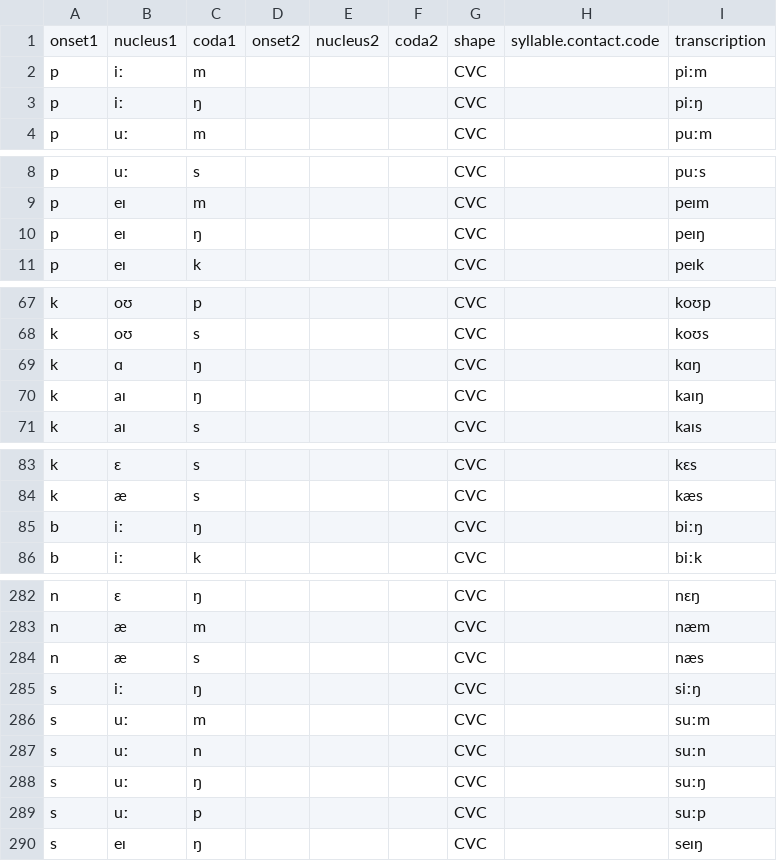
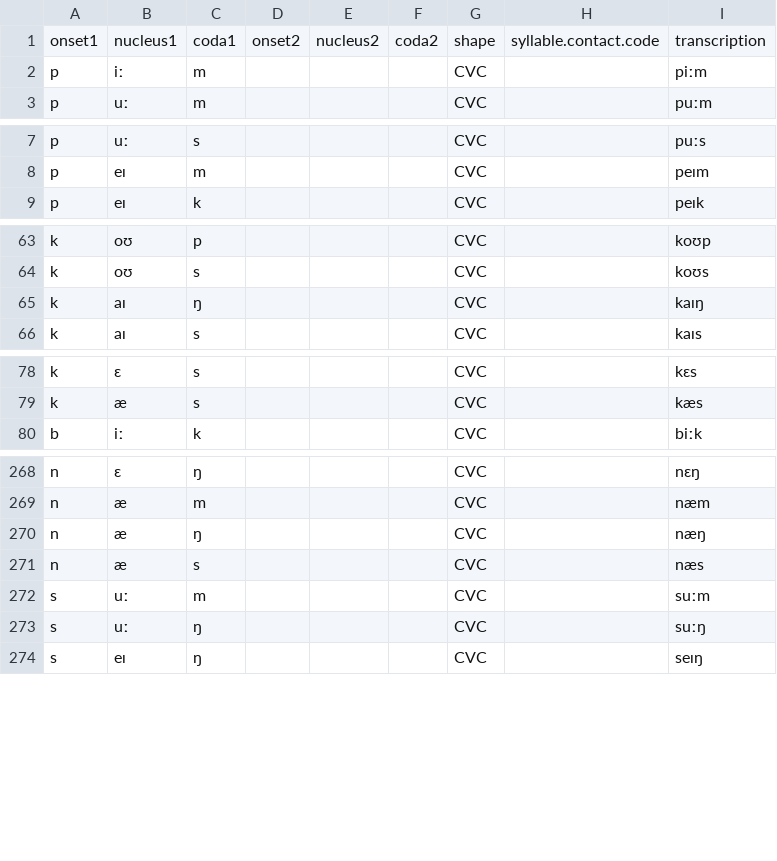
Before and after one commit to CUNY-CL/eng-nonce-words, a TSV file: monosyllables.tsv, drawn as a sheet; only a part is shown, gaps mark what is left out; removed rows and columns are numbered as before the commit, all else as after; the diff covers the shown part only; the diff names each change by its address in the sheet, - before the commit and + after, or states it on an @@ line.

```diff
--- a/monosyllables.tsv
+++ b/monosyllables.tsv
-row 3: p | iː | ŋ |  |  |  | CVC |  | piːŋ
-row 10: p | eɪ | ŋ |  |  |  | CVC |  | peɪŋ
-row 69: k | ɑ | ŋ |  |  |  | CVC |  | kɑŋ
-row 85: b | iː | ŋ |  |  |  | CVC |  | biːŋ
+row 270: n | æ | ŋ |  |  |  | CVC |  | næŋ
-row 285: s | iː | ŋ |  |  |  | CVC |  | siːŋ
-row 287: s | uː | n |  |  |  | CVC |  | suːn
-row 289: s | uː | p |  |  |  | CVC |  | suːp
```
Also changed, not shown: 2 added rows and 16 removed rows elsewhere in this file, eng-list-02.tsv, eng-list-08.tsv, 16 other files.
